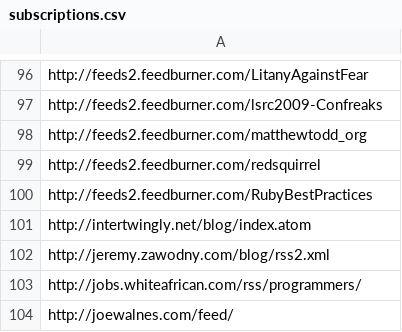
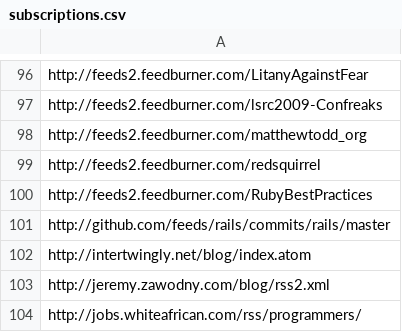
Before and after one commit to matthewtodd/planet, a CSV file: config/subscriptions.csv, drawn as a sheet; only a part is shown, gaps mark what is left out; the shorter side is filled out with more unchanged rows.

Commit message:
Well, add rails back in.

```diff
--- a/config/subscriptions.csv
+++ b/config/subscriptions.csv
@@ -100,2 +100,3 @@ http://feeds2.feedburner.com/redsquirrel
 http://feeds2.feedburner.com/RubyBestPractices
+http://github.com/feeds/rails/commits/rails/master
 http://intertwingly.net/blog/index.atom
```
